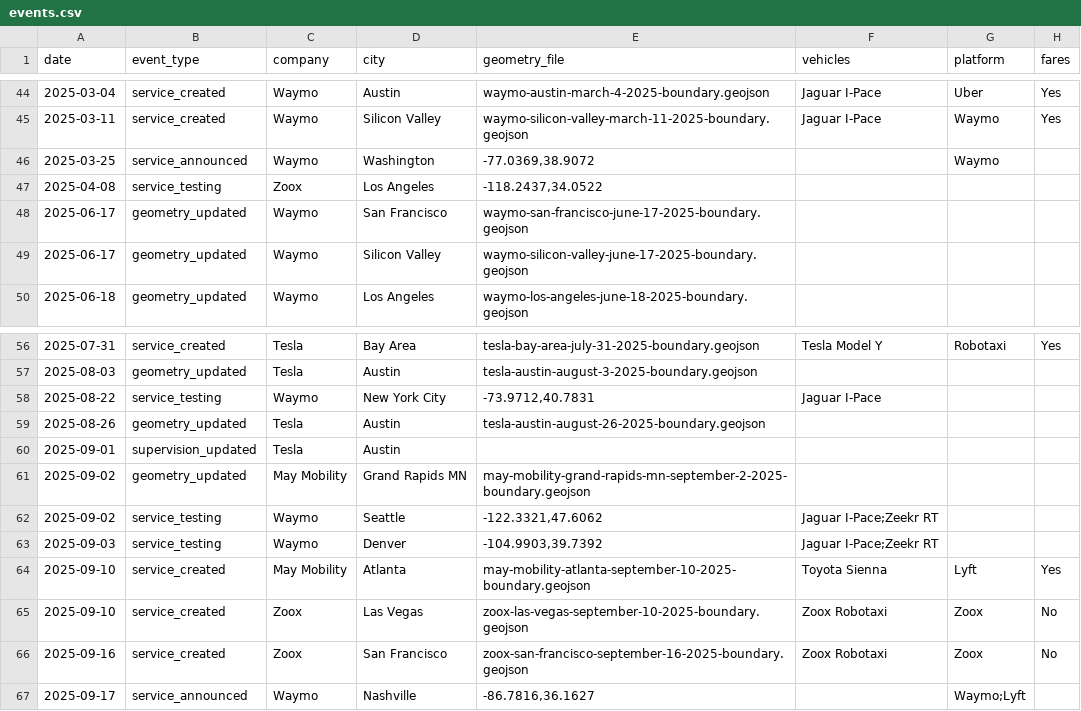
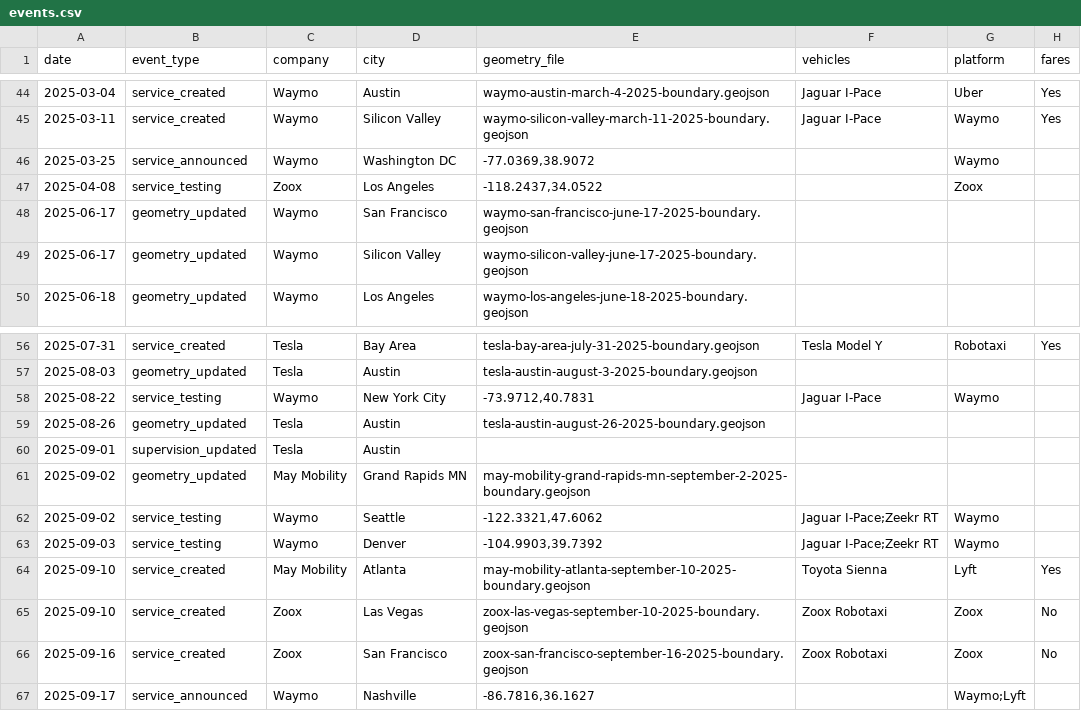
Before and after one commit to jacksonlester/av-map-data, a CSV file: events.csv, drawn as a sheet; only a part is shown, gaps mark what is left out; the diff names each change by its address in the sheet, - before the commit and + after, or states it on an @@ line.

Commit message:
updating booking platform for future waymo services to Waymo

```diff
--- a/events.csv
+++ b/events.csv
-D46 (city): Washington
+D46 (city): Washington DC
-G47 (platform): (empty)
+G47 (platform): Zoox
-G58 (platform): (empty)
+G58 (platform): Waymo
-G62:G63 (platform): (empty)
+G62:G63 (platform): Waymo
```
